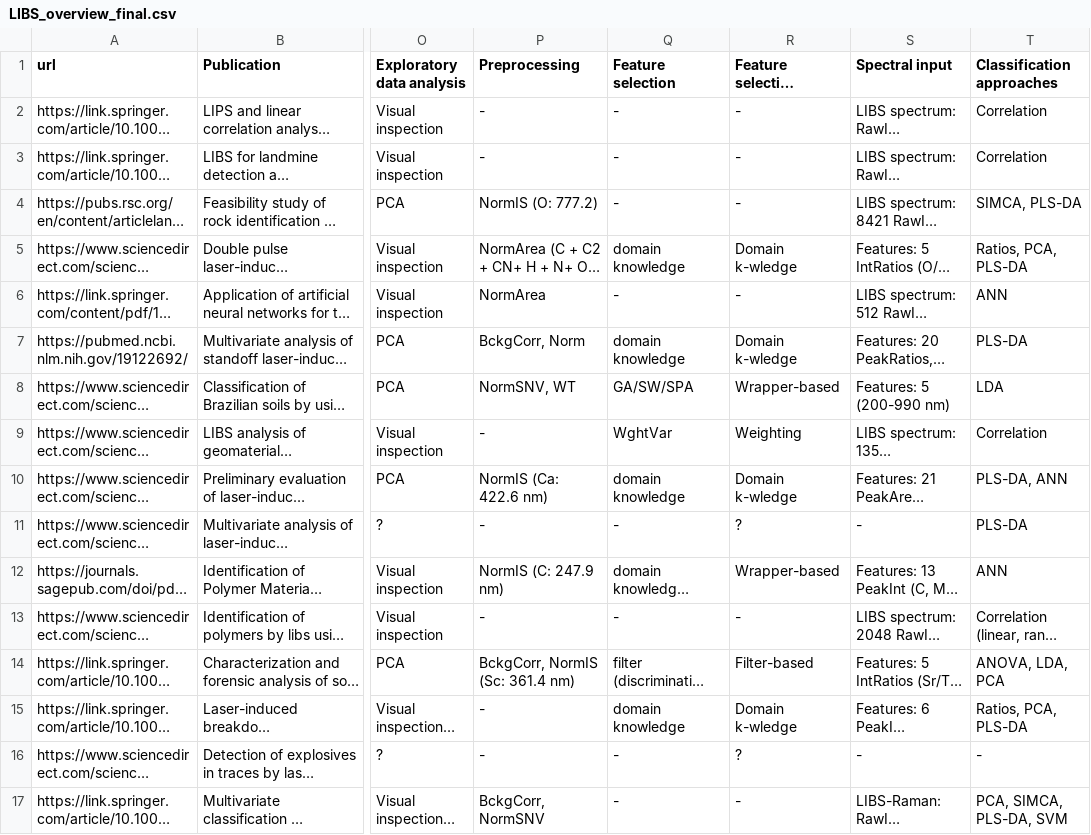
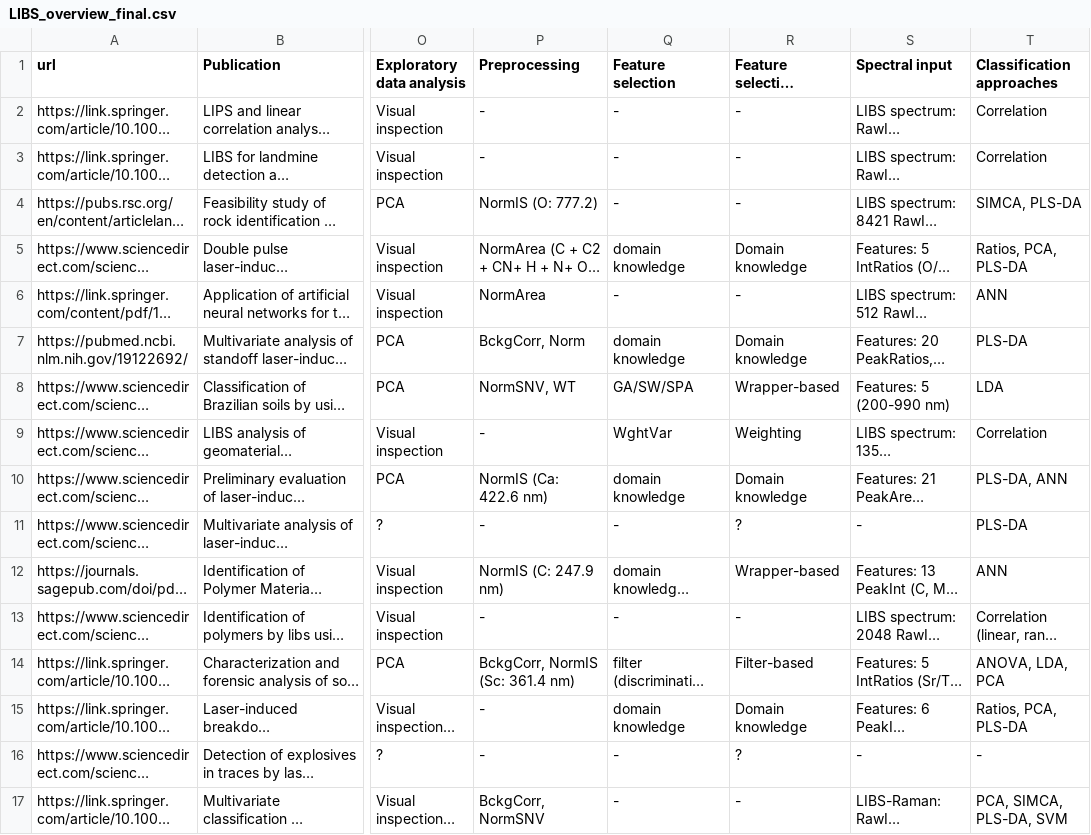
Before and after one commit to gajzuz/binder-bokehh-test, a CSV file: bokeh-app/LIBS_overview_final.csv, drawn as a sheet; only a part is shown, gaps mark what is left out; long unchanged cells end in …; the diff covers the shown part only; the diff names each change by its address in the sheet, - before the commit and + after, or states it on an @@ line.

Commit message:
Add files via upload

```diff
--- a/bokeh-app/LIBS_overview_final.csv
+++ b/bokeh-app/LIBS_overview_final.csv
-R5 (Feature selection approach): Domain k-wledge
+R5 (Feature selection approach): Domain knowledge
-R7 (Feature selection approach): Domain k-wledge
+R7 (Feature selection approach): Domain knowledge
-R10 (Feature selection approach): Domain k-wledge
+R10 (Feature selection approach): Domain knowledge
-R15 (Feature selection approach): Domain k-wledge
+R15 (Feature selection approach): Domain knowledge
```
Also changed, not shown: 19 edited cells elsewhere in this file.
